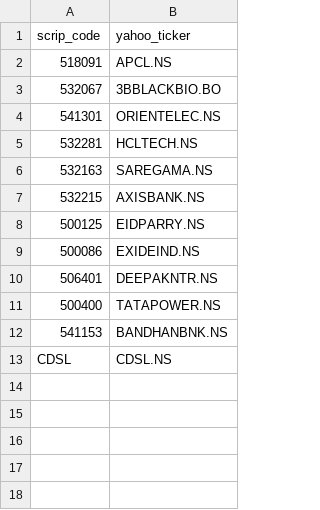
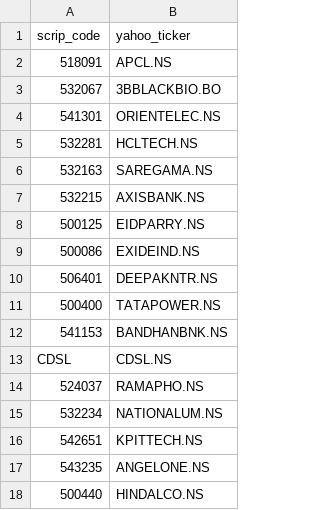
Before and after one commit to dones97/Portfolio-Returns, a CSV file: ticker_mappings.csv, drawn as a sheet; the diff names each change by its address in the sheet, - before the commit and + after, or states it on an @@ line.

Commit message:
Update ticker_mappings.csv via Streamlit app

```diff
--- a/ticker_mappings.csv
+++ b/ticker_mappings.csv
+row 14: 524037 | RAMAPHO.NS
+row 15: 532234 | NATIONALUM.NS
+row 16: 542651 | KPITTECH.NS
+row 17: 543235 | ANGELONE.NS
+row 18: 500440 | HINDALCO.NS
```
